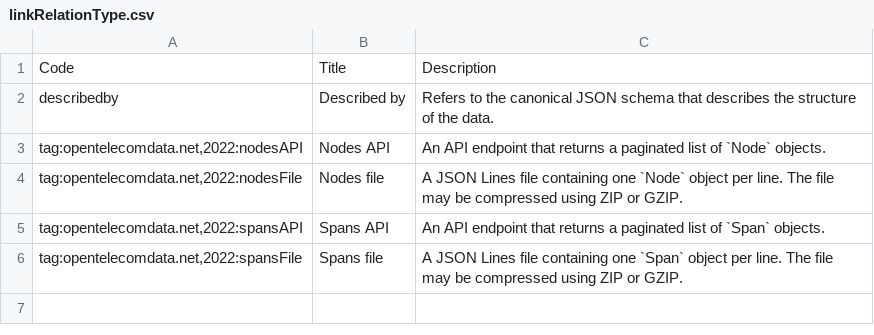
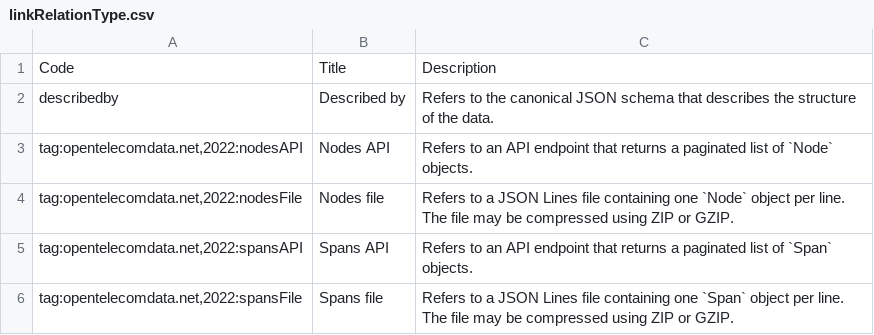
Before and after one commit to Open-Telecoms-Data/open-fibre-data-standard, a CSV file: codelists/open/linkRelationType.csv, drawn as a sheet.

Commit message:
codelists/open/linkRelationType.csv: Update descriptions

```diff
--- a/codelists/open/linkRelationType.csv
+++ b/codelists/open/linkRelationType.csv
@@ -2,5 +2,5 @@ Code,Title,Description
 describedby,Described by,Refers to the canonical JSON schema that describes the structure of the data.
-"tag:opentelecomdata.net,2022:nodesAPI",Nodes API,An API endpoint that returns a paginated list of `Node` objects.
-"tag:opentelecomdata.net,2022:nodesFile",Nodes file,A JSON Lines file containing one `Node` object per line. The file may be compressed using ZIP or GZIP.
-"tag:opentelecomdata.net,2022:spansAPI",Spans API,An API endpoint that returns a paginated list of `Span` objects.
-"tag:opentelecomdata.net,2022:spansFile",Spans file,A JSON Lines file containing one `Span` object per line. The file may be compressed using ZIP or GZIP.
+"tag:opentelecomdata.net,2022:nodesAPI",Nodes API,Refers to an API endpoint that returns a paginated list of `Node` objects.
+"tag:opentelecomdata.net,2022:nodesFile",Nodes file,Refers to a JSON Lines file containing one `Node` object per line. The file may be compressed using ZIP or GZIP.
+"tag:opentelecomdata.net,2022:spansAPI",Spans API,Refers to an API endpoint that returns a paginated list of `Span` objects.
+"tag:opentelecomdata.net,2022:spansFile",Spans file,Refers to a JSON Lines file containing one `Span` object per line. The file may be compressed using ZIP or GZIP.
```
Also changed, not shown: 1 other file.
